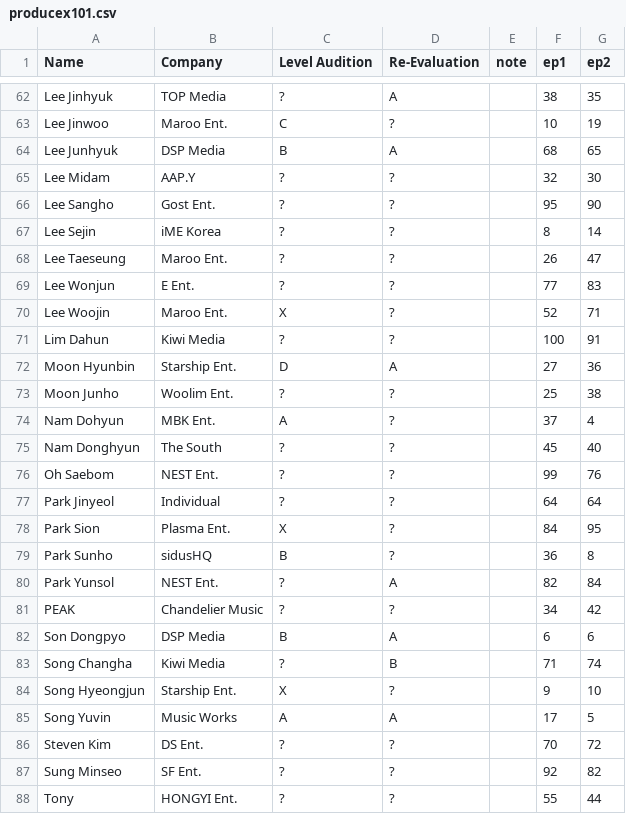
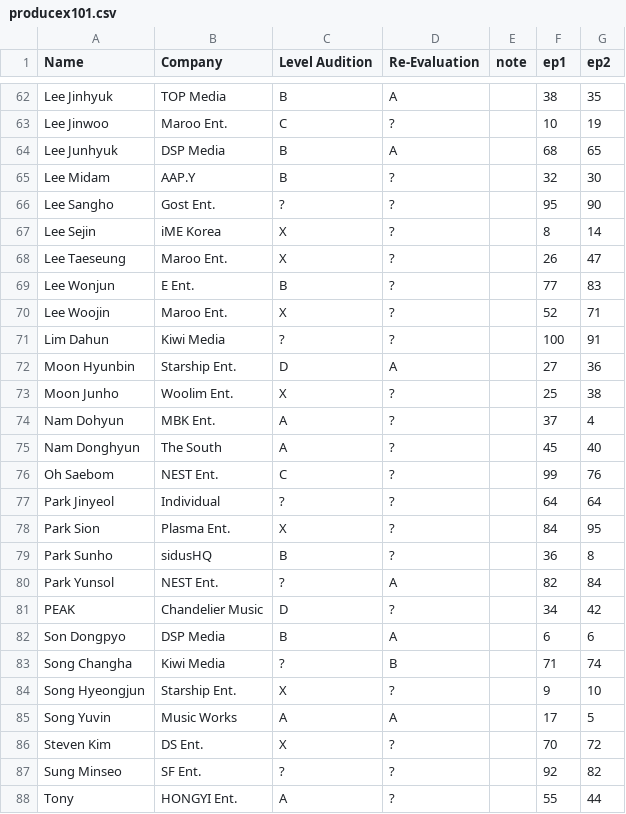
Before and after one commit to ajyu124/px101ranking, a CSV file: producex101.csv, drawn as a sheet; only a part is shown, gaps mark what is left out; the diff covers the shown part only; the diff names each change by its address in the sheet, - before the commit and + after, or states it on an @@ line.

```diff
--- a/producex101.csv
+++ b/producex101.csv
-C62 (Level Audition): ?
+C62 (Level Audition): B
-C65 (Level Audition): ?
+C65 (Level Audition): B
-C67:C68 (Level Audition): ?
+C67:C68 (Level Audition): X
-C69 (Level Audition): ?
+C69 (Level Audition): B
-C73 (Level Audition): ?
+C73 (Level Audition): X
-C75 (Level Audition): ?
+C75 (Level Audition): A
-C76 (Level Audition): ?
+C76 (Level Audition): C
-C81 (Level Audition): ?
+C81 (Level Audition): D
-C86 (Level Audition): ?
+C86 (Level Audition): X
-C88 (Level Audition): ?
+C88 (Level Audition): A
```
Also changed, not shown: 38 edited cells elsewhere in this file.
